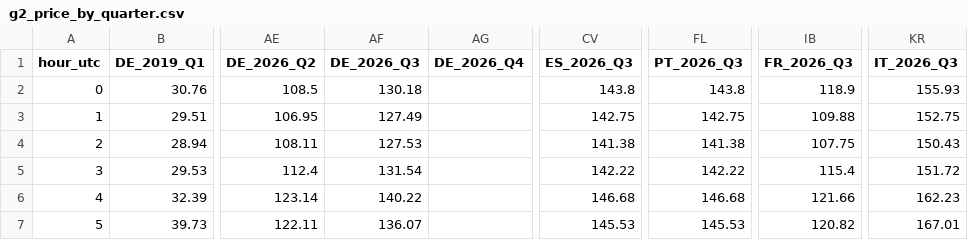
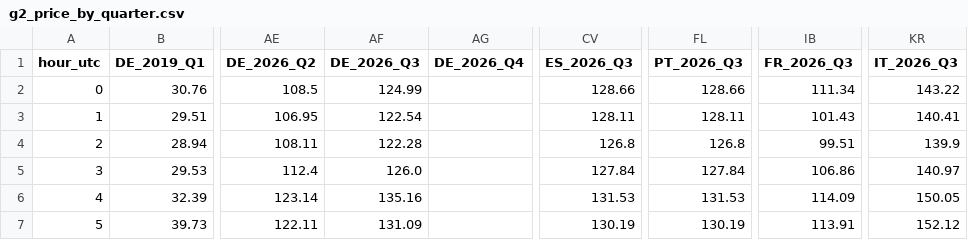
Before and after one commit to Power-Utilities-team/power-price-data, a CSV file: published/charts/g2_price_by_quarter.csv, drawn as a sheet; only a part is shown, gaps mark what is left out; the diff covers the shown part only; the diff names each change by its address in the sheet, - before the commit and + after, or states it on an @@ line.

```diff
--- a/published/charts/g2_price_by_quarter.csv
+++ b/published/charts/g2_price_by_quarter.csv
-AF2 (DE_2026_Q3): 130.18
+AF2 (DE_2026_Q3): 124.99
-CV2 (ES_2026_Q3): 143.8
+CV2 (ES_2026_Q3): 128.66
-FL2 (PT_2026_Q3): 143.8
+FL2 (PT_2026_Q3): 128.66
-IB2 (FR_2026_Q3): 118.9
+IB2 (FR_2026_Q3): 111.34
-KR2 (IT_2026_Q3): 155.93
+KR2 (IT_2026_Q3): 143.22
-AF3 (DE_2026_Q3): 127.49
+AF3 (DE_2026_Q3): 122.54
-CV3 (ES_2026_Q3): 142.75
+CV3 (ES_2026_Q3): 128.11
-FL3 (PT_2026_Q3): 142.75
+FL3 (PT_2026_Q3): 128.11
-IB3 (FR_2026_Q3): 109.88
+IB3 (FR_2026_Q3): 101.43
-KR3 (IT_2026_Q3): 152.75
+KR3 (IT_2026_Q3): 140.41
-AF4 (DE_2026_Q3): 127.53
+AF4 (DE_2026_Q3): 122.28
-CV4 (ES_2026_Q3): 141.38
+CV4 (ES_2026_Q3): 126.8
-FL4 (PT_2026_Q3): 141.38
+FL4 (PT_2026_Q3): 126.8
-IB4 (FR_2026_Q3): 107.75
+IB4 (FR_2026_Q3): 99.51
-KR4 (IT_2026_Q3): 150.43
+KR4 (IT_2026_Q3): 139.9
-AF5 (DE_2026_Q3): 131.54
+AF5 (DE_2026_Q3): 126.0
-CV5 (ES_2026_Q3): 142.22
+CV5 (ES_2026_Q3): 127.84
-FL5 (PT_2026_Q3): 142.22
+FL5 (PT_2026_Q3): 127.84
-IB5 (FR_2026_Q3): 115.4
+IB5 (FR_2026_Q3): 106.86
-KR5 (IT_2026_Q3): 151.72
+KR5 (IT_2026_Q3): 140.97
-AF6 (DE_2026_Q3): 140.22
+AF6 (DE_2026_Q3): 135.16
-CV6 (ES_2026_Q3): 146.68
+CV6 (ES_2026_Q3): 131.53
-FL6 (PT_2026_Q3): 146.68
+FL6 (PT_2026_Q3): 131.53
-IB6 (FR_2026_Q3): 121.66
+IB6 (FR_2026_Q3): 114.09
-KR6 (IT_2026_Q3): 162.23
+KR6 (IT_2026_Q3): 150.05
-AF7 (DE_2026_Q3): 136.07
+AF7 (DE_2026_Q3): 131.09
-CV7 (ES_2026_Q3): 145.53
+CV7 (ES_2026_Q3): 130.19
-FL7 (PT_2026_Q3): 145.53
+FL7 (PT_2026_Q3): 130.19
-IB7 (FR_2026_Q3): 120.82
+IB7 (FR_2026_Q3): 113.91
-KR7 (IT_2026_Q3): 167.01
+KR7 (IT_2026_Q3): 152.12
```
Also changed, not shown: 94 edited cells elsewhere in this file, published/charts/figB_penetration.csv, published/charts/figD_netload_duck.csv, 6 other files.
